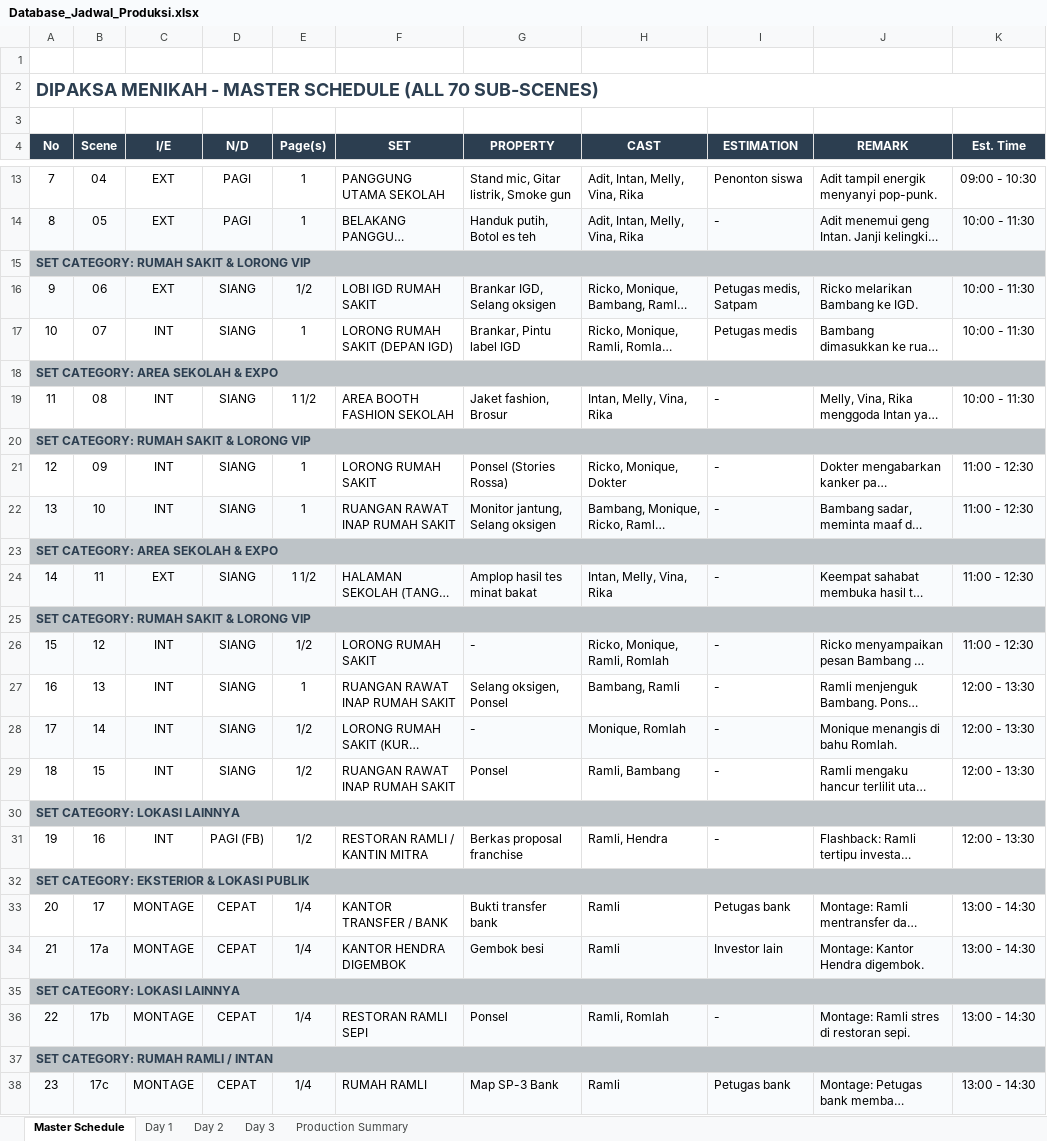
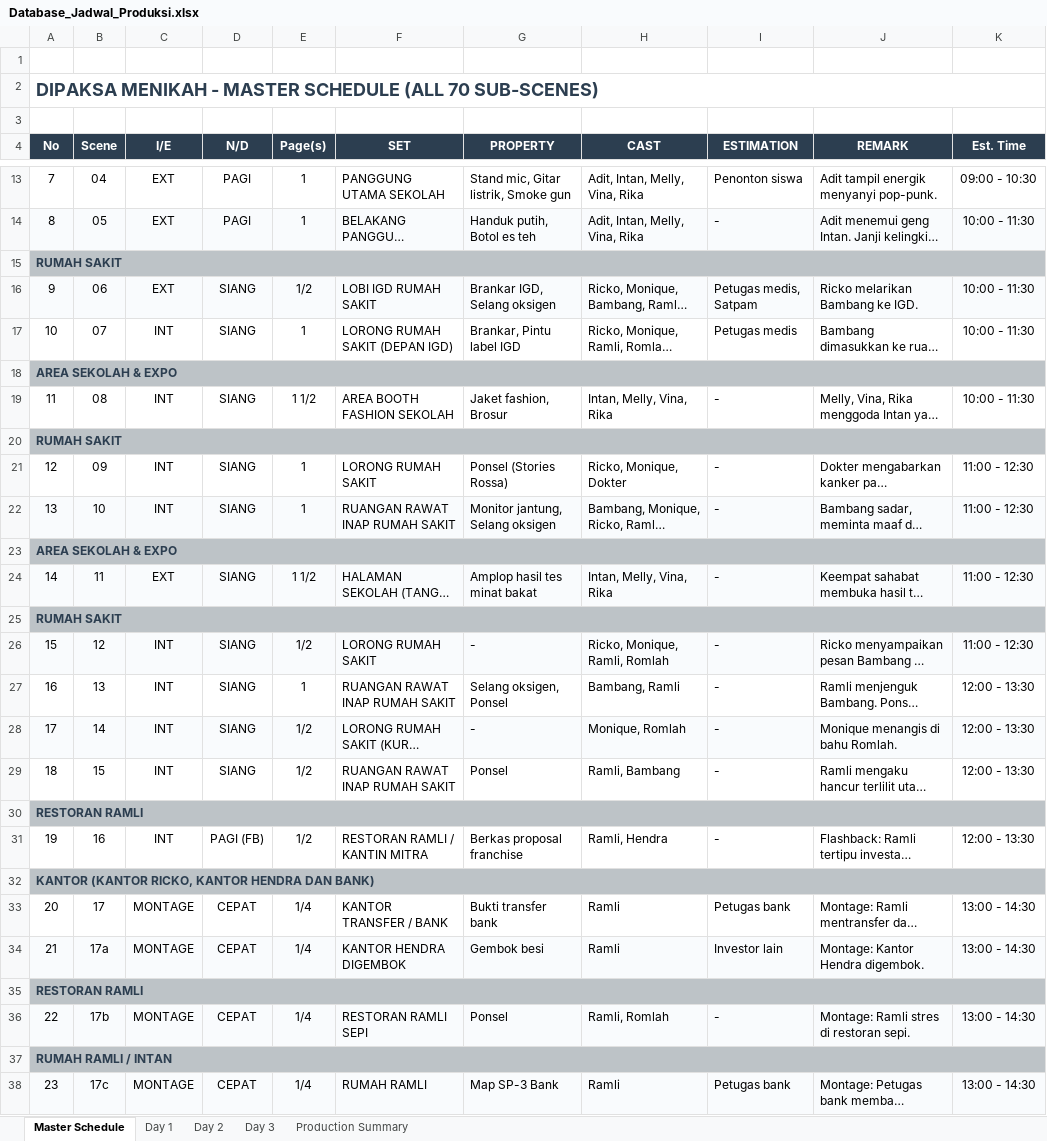
Before and after one commit to mtain8575-commits/Dipaksa-Menikah, an Excel workbook: Database_Jadwal_Produksi.xlsx, sheet Master Schedule, drawn as a sheet; only a part is shown, gaps mark what is left out; long unchanged cells end in …; values as stored, in another font and other column widths than the file's, no borders; the diff covers the shown part only; the diff names each change by its address in the sheet, - before the commit and + after, or states it on an @@ line.

Commit message:
Add files via upload

```diff
--- a/Database_Jadwal_Produksi.xlsx (sheet Master Schedule)
+++ b/Database_Jadwal_Produksi.xlsx (sheet Master Schedule)
-A15 (No): SET CATEGORY: RUMAH SAKIT & LORONG VIP
+A15 (No): RUMAH SAKIT
-A18 (No): SET CATEGORY: AREA SEKOLAH & EXPO
+A18 (No): AREA SEKOLAH & EXPO
-A20 (No): SET CATEGORY: RUMAH SAKIT & LORONG VIP
+A20 (No): RUMAH SAKIT
-A23 (No): SET CATEGORY: AREA SEKOLAH & EXPO
+A23 (No): AREA SEKOLAH & EXPO
-A25 (No): SET CATEGORY: RUMAH SAKIT & LORONG VIP
+A25 (No): RUMAH SAKIT
-A30 (No): SET CATEGORY: LOKASI LAINNYA
+A30 (No): RESTORAN RAMLI
-A32 (No): SET CATEGORY: EKSTERIOR & LOKASI PUBLIK
+A32 (No): KANTOR (KANTOR RICKO, KANTOR HENDRA DAN BANK)
-A35 (No): SET CATEGORY: LOKASI LAINNYA
+A35 (No): RESTORAN RAMLI
-A37 (No): SET CATEGORY: RUMAH RAMLI / INTAN
+A37 (No): RUMAH RAMLI / INTAN
```
Also changed, not shown: 27 edited cells elsewhere in this sheet, sheet Day 3, sheet Day 1, sheet Day 2.
